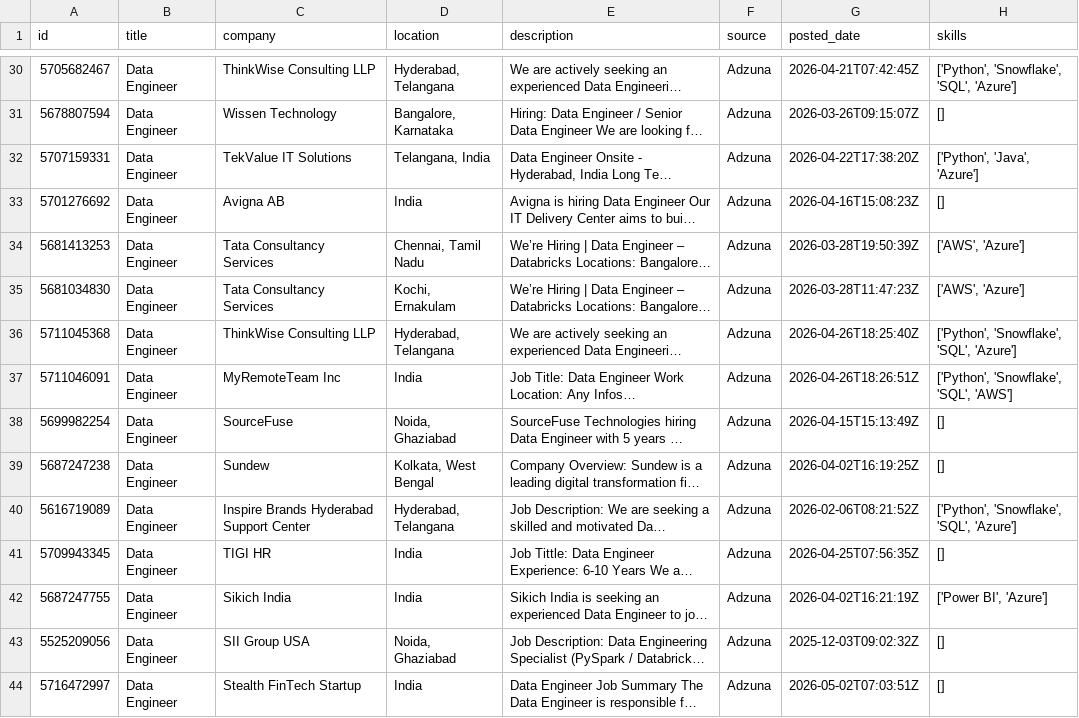
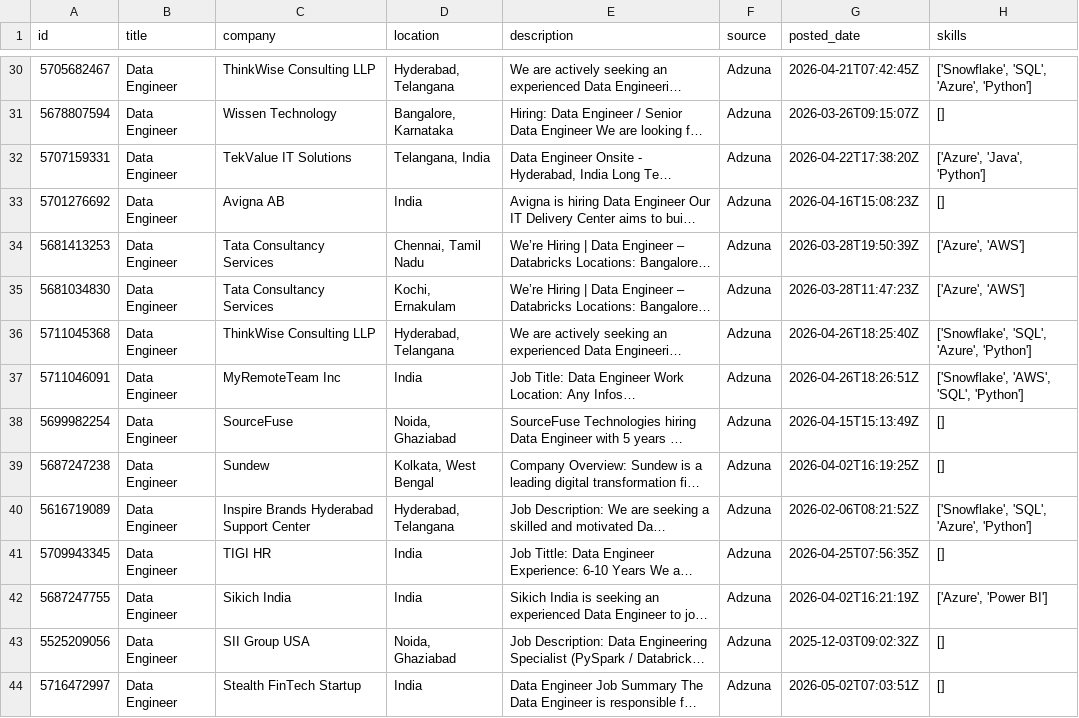
Before and after one commit to ShivaniEzhil/SkillTrend, a CSV file: data/processed/processed_jobs.csv, drawn as a sheet; only a part is shown, gaps mark what is left out; long unchanged cells end in …; the diff covers the shown part only; the diff names each change by its address in the sheet, - before the commit and + after, or states it on an @@ line.

```diff
--- a/data/processed/processed_jobs.csv
+++ b/data/processed/processed_jobs.csv
-H30 (skills): ['Python', 'Snowflake', 'SQL', 'Azure']
+H30 (skills): ['Snowflake', 'SQL', 'Azure', 'Python']
-H32 (skills): ['Python', 'Java', 'Azure']
+H32 (skills): ['Azure', 'Java', 'Python']
-H34:H35 (skills): ['AWS', 'Azure']
+H34:H35 (skills): ['Azure', 'AWS']
-H36 (skills): ['Python', 'Snowflake', 'SQL', 'Azure']
+H36 (skills): ['Snowflake', 'SQL', 'Azure', 'Python']
-H37 (skills): ['Python', 'Snowflake', 'SQL', 'AWS']
+H37 (skills): ['Snowflake', 'AWS', 'SQL', 'Python']
-H40 (skills): ['Python', 'Snowflake', 'SQL', 'Azure']
+H40 (skills): ['Snowflake', 'SQL', 'Azure', 'Python']
-H42 (skills): ['Power BI', 'Azure']
+H42 (skills): ['Azure', 'Power BI']
```
Also changed, not shown: 52 edited cells elsewhere in this file, 1 other file.
